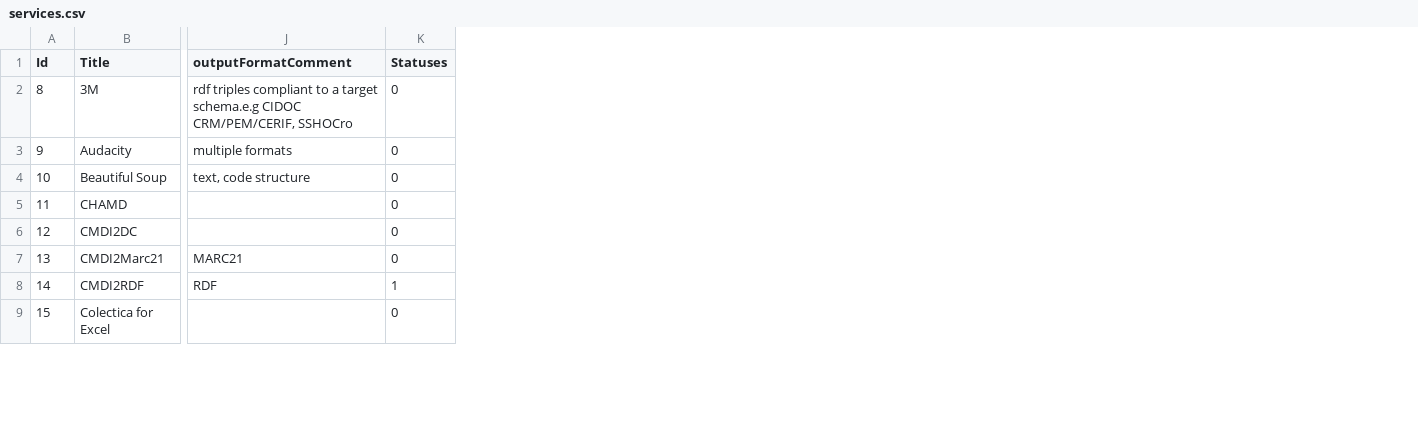
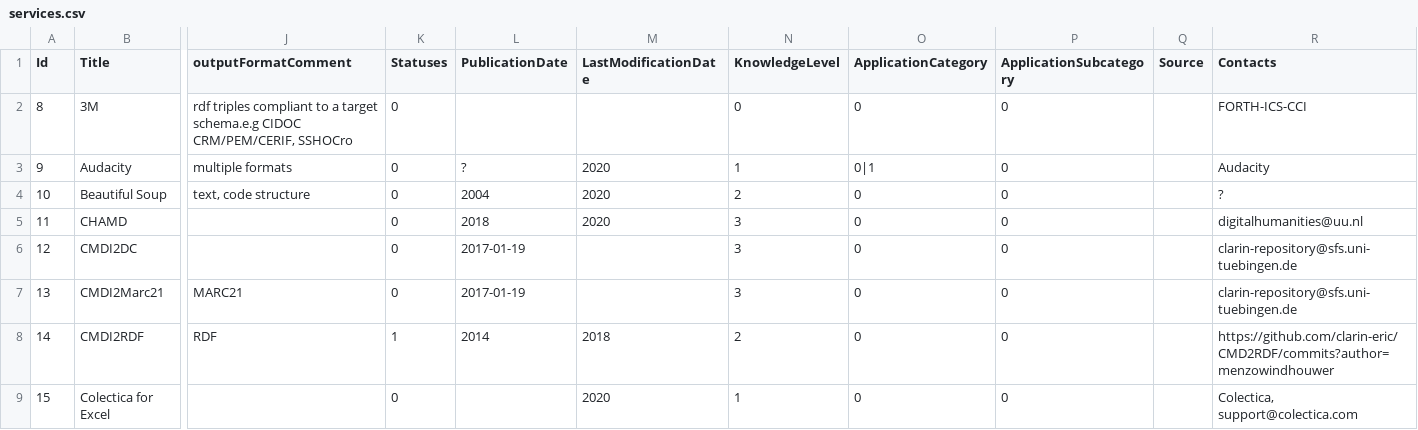
Before and after one commit to acdh-oeaw/sshoc-conversion-hub, a CSV file: import_spreadsheet/data/convert/services.csv, drawn as a sheet; only a part is shown, gaps mark what is left out; the diff names each change by its address in the sheet, - before the commit and + after, or states it on an @@ line.

```diff
--- a/import_spreadsheet/data/convert/services.csv
+++ b/import_spreadsheet/data/convert/services.csv
+column L (PublicationDate), rows 3-8: ? | 2004 | 2018 | 2017-01-19 | 2017-01-19 | 2014
+column M (LastModificationDate), rows 3-9: 2020 | 2020 | 2020 |  |  | 2018 | 2020
+column N (KnowledgeLevel), rows 2-9: 0 | 1 | 2 | 3 | 3 | 3 | 2 | 1
+column O (ApplicationCategory), rows 2-9: 0 | 0|1 | 0 | 0 | 0 | 0 | 0 | 0
+column P (ApplicationSubcategory), rows 2-9: all 0
+column Q (Source), empty
+column R (Contacts), rows 2-9: FORTH-ICS-CCI | Audacity | ? | digitalhumanities@uu.nl | clarin-repository@sfs.uni-tuebingen.de | clarin-repository@sfs.uni-tuebingen.de | https://github.com/clarin-eric/CMD2RDF/commits?author=menzowindhouwer | Colectica, support@colectica.com
```
Also changed, not shown: import_spreadsheet/data/convert/formats.csv, import_spreadsheet/data/import/conversion_services.csv, 5 other files.
